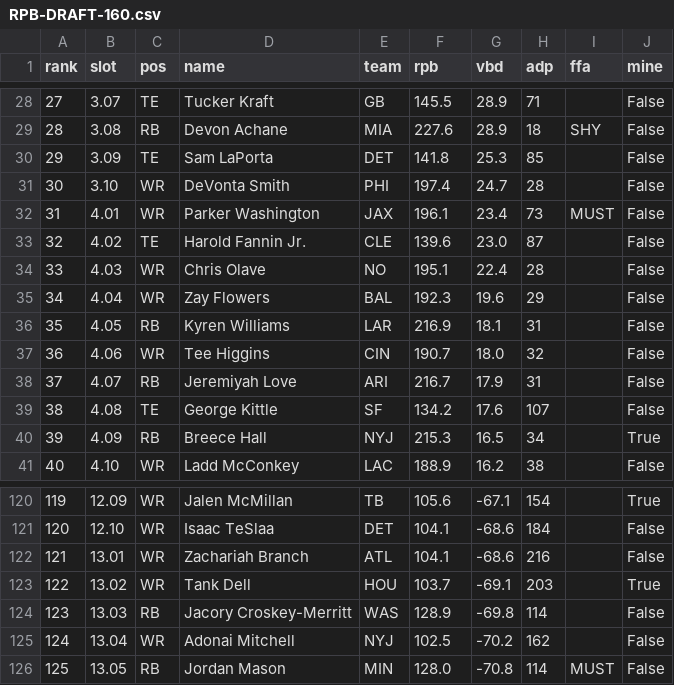
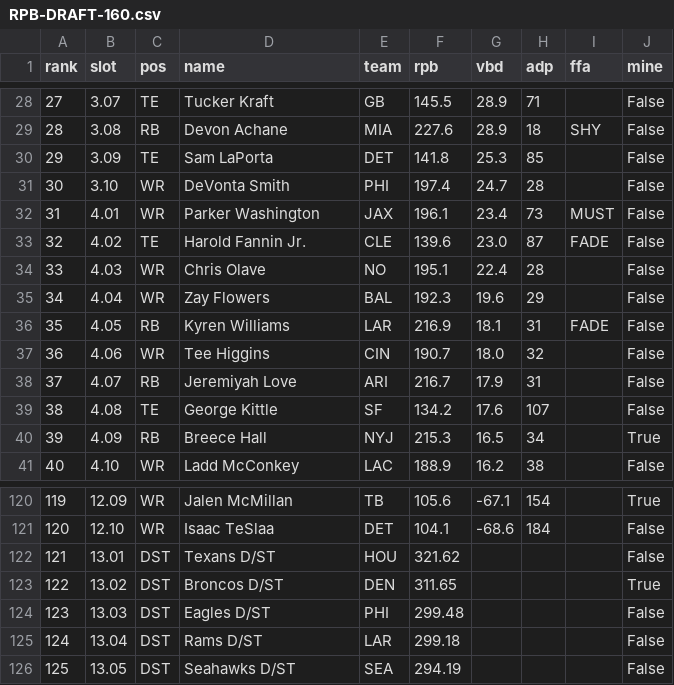
Before and after one commit to jangelog1/draft, a CSV file: RPB-DRAFT-160.csv, drawn as a sheet; only a part is shown, gaps mark what is left out; the diff covers the shown part only.

```diff
--- a/RPB-DRAFT-160.csv
+++ b/RPB-DRAFT-160.csv
@@ -32,6 +32,6 @@ rank,slot,pos,name,team,rpb,vbd,adp,ffa,mine
 31,4.01,WR,Parker Washington,JAX,196.1,23.4,73,MUST,False
-32,4.02,TE,Harold Fannin Jr.,CLE,139.6,23.0,87,,False
+32,4.02,TE,Harold Fannin Jr.,CLE,139.6,23.0,87,FADE,False
 33,4.03,WR,Chris Olave,NO,195.1,22.4,28,,False
 34,4.04,WR,Zay Flowers,BAL,192.3,19.6,29,,False
-35,4.05,RB,Kyren Williams,LAR,216.9,18.1,31,,False
+35,4.05,RB,Kyren Williams,LAR,216.9,18.1,31,FADE,False
 36,4.06,WR,Tee Higgins,CIN,190.7,18.0,32,,False
@@ -121,6 +121,6 @@ rank,slot,pos,name,team,rpb,vbd,adp,ffa,mine
 120,12.10,WR,Isaac TeSlaa,DET,104.1,-68.6,184,,False
-121,13.01,WR,Zachariah Branch,ATL,104.1,-68.6,216,,False
-122,13.02,WR,Tank Dell,HOU,103.7,-69.1,203,,True
-123,13.03,RB,Jacory Croskey-Merritt,WAS,128.9,-69.8,114,,False
-124,13.04,WR,Adonai Mitchell,NYJ,102.5,-70.2,162,,False
-125,13.05,RB,Jordan Mason,MIN,128.0,-70.8,114,MUST,False
+121,13.01,DST,Texans D/ST,HOU,321.62,,,,False
+122,13.02,DST,Broncos D/ST,DEN,311.65,,,,True
+123,13.03,DST,Eagles D/ST,PHI,299.48,,,,False
+124,13.04,DST,Rams D/ST,LAR,299.18,,,,False
+125,13.05,DST,Seahawks D/ST,SEA,294.19,,,,False
```
Also changed, not shown: 164 edited cells elsewhere in this file, RPB-TARGETS-160.csv, 5 other files.
